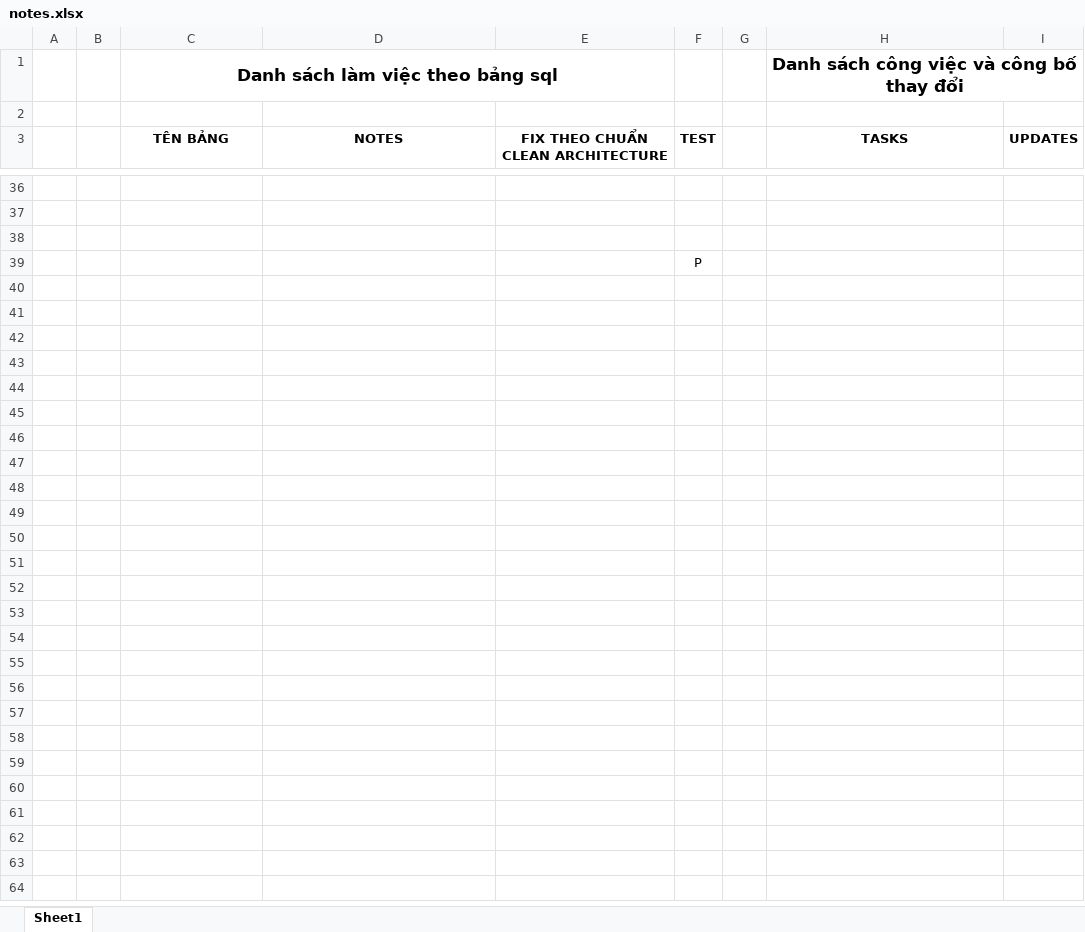
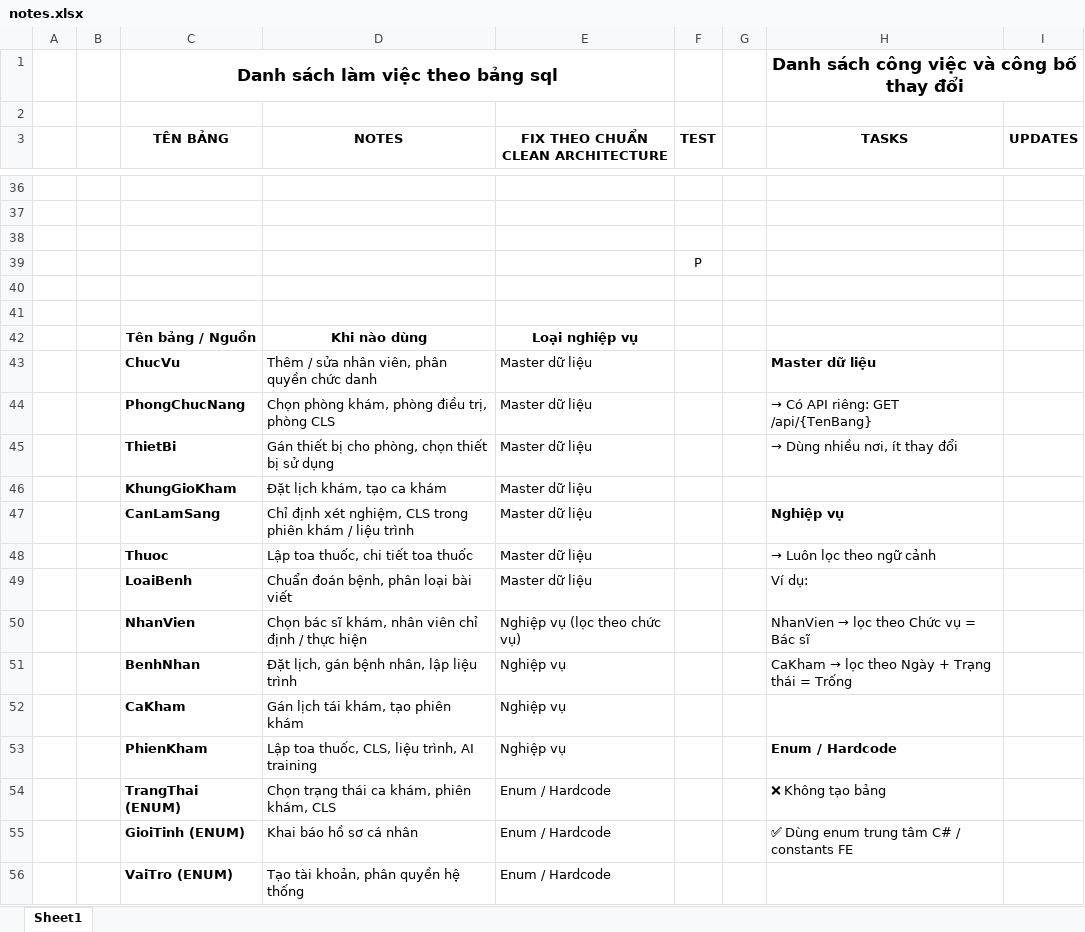
Before and after one commit to ThaiHoc171/PhongKhamDaLieu, an Excel workbook: Docs/notes.xlsx, sheet Sheet1, drawn as a sheet; only a part is shown, gaps mark what is left out; values as stored, in another font and other column widths than the file's, no borders; the diff names each change by its address in the sheet, - before the commit and + after, or states it on an @@ line.

Commit message:
BenhNhan

```diff
--- a/Docs/notes.xlsx (sheet Sheet1)
+++ b/Docs/notes.xlsx (sheet Sheet1)
+row 40: (empty)
+row 41: (empty)
+row 42:  |  | Tên bảng / Nguồn | Khi nào dùng | Loại nghiệp vụ
+row 43:  |  | ChucVu | Thêm / sửa nhân viên, phân quyền chức danh | Master dữ liệu |  |  | Master dữ liệu
+row 44:  |  | PhongChucNang | Chọn phòng khám, phòng điều trị, phòng CLS | Master dữ liệu |  |  | → Có API riêng: GET /api/{TenBang}
+row 45:  |  | ThietBi | Gán thiết bị cho phòng, chọn thiết bị sử dụng | Master dữ liệu |  |  | → Dùng nhiều nơi, ít thay đổi
+row 46:  |  | KhungGioKham | Đặt lịch khám, tạo ca khám | Master dữ liệu
+row 47:  |  | CanLamSang | Chỉ định xét nghiệm, CLS trong phiên khám / liệu trình | Master dữ liệu |  |  | Nghiệp vụ
+row 48:  |  | Thuoc | Lập toa thuốc, chi tiết toa thuốc | Master dữ liệu |  |  | → Luôn lọc theo ngữ cảnh
+row 49:  |  | LoaiBenh | Chuẩn đoán bệnh, phân loại bài viết | Master dữ liệu |  |  | Ví dụ:
+row 50:  |  | NhanVien | Chọn bác sĩ khám, nhân viên chỉ định / thực hiện | Nghiệp vụ (lọc theo chức vụ) |  |  | NhanVien → lọc theo Chức vụ = Bác sĩ
+row 51:  |  | BenhNhan | Đặt lịch, gán bệnh nhân, lập liệu trình | Nghiệp vụ |  |  | CaKham → lọc theo Ngày + Trạng thái = Trống
+row 52:  |  | CaKham | Gán lịch tái khám, tạo phiên khám | Nghiệp vụ
+row 53:  |  | PhienKham | Lập toa thuốc, CLS, liệu trình, AI training | Nghiệp vụ |  |  | Enum / Hardcode
+row 54:  |  | TrangThai (ENUM) | Chọn trạng thái ca khám, phiên khám, CLS | Enum / Hardcode |  |  | ❌ Không tạo bảng
+row 55:  |  | GioiTinh (ENUM) | Khai báo hồ sơ cá nhân | Enum / Hardcode |  |  | ✅ Dùng enum trung tâm C# / constants FE
+row 56:  |  | VaiTro (ENUM) | Tạo tài khoản, phân quyền hệ thống | Enum / Hardcode
```
Also changed, not shown: 1 other file.
